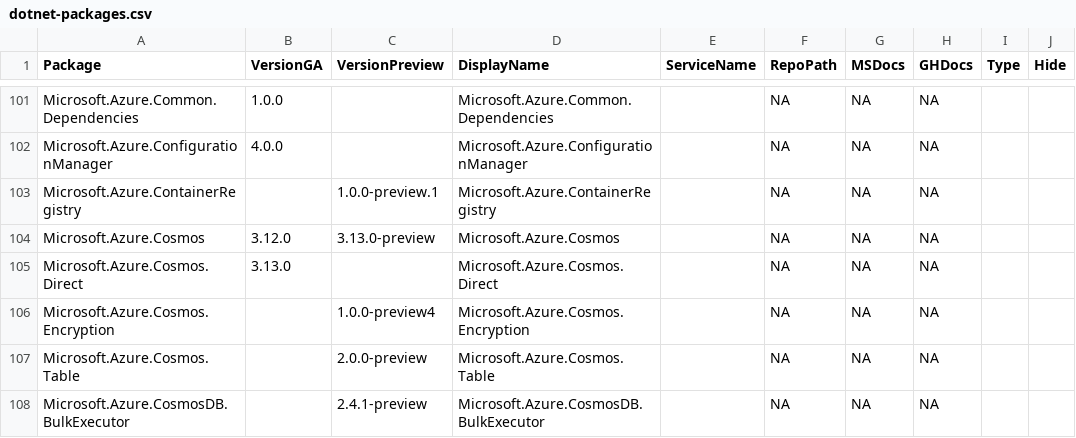
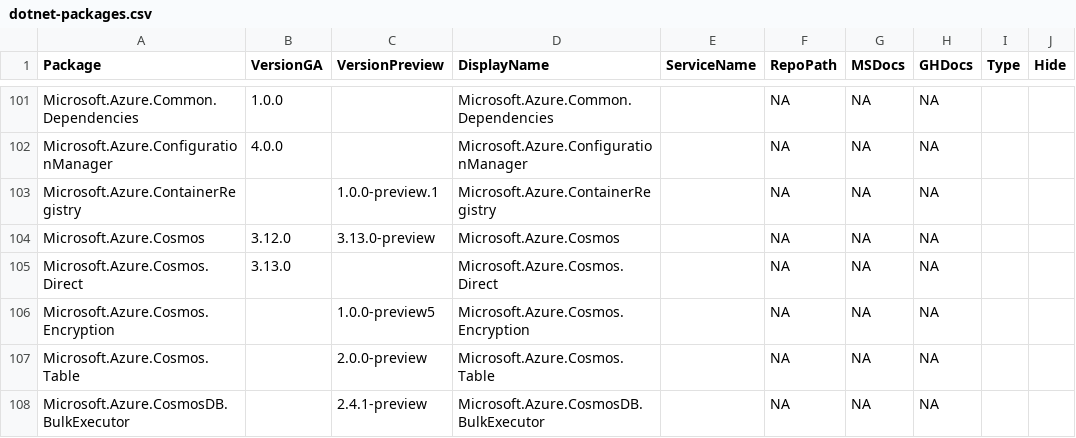
Before and after one commit to Azure/azure-sdk, a CSV file: _data/releases/latest/dotnet-packages.csv, drawn as a sheet; only a part is shown, gaps mark what is left out; the diff names each change by its address in the sheet, - before the commit and + after, or states it on an @@ line.

```diff
--- a/_data/releases/latest/dotnet-packages.csv
+++ b/_data/releases/latest/dotnet-packages.csv
-C106 (VersionPreview): 1.0.0-preview4
+C106 (VersionPreview): 1.0.0-preview5
```
Also changed, not shown: _data/releases/latest/java-packages.csv, _data/releases/latest/js-packages.csv.
